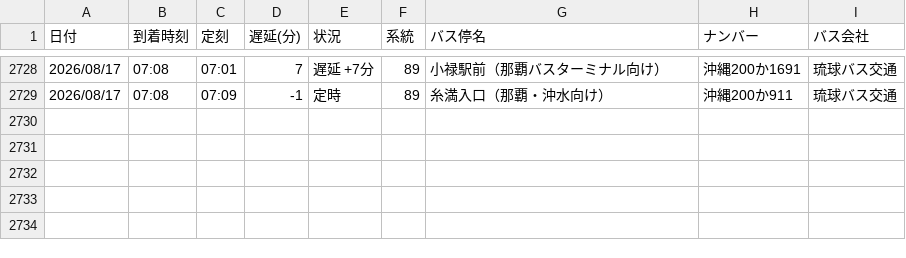
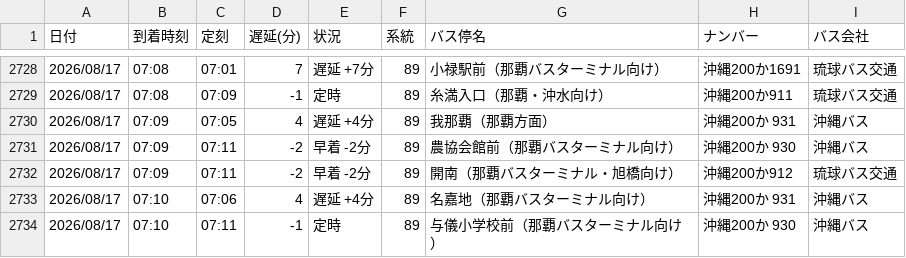
Before and after one commit to uy819/bus-analysis, a CSV file: bus_arrival_log.csv, drawn as a sheet; only a part is shown, gaps mark what is left out; the diff names each change by its address in the sheet, - before the commit and + after, or states it on an @@ line.

```diff
--- a/bus_arrival_log.csv
+++ b/bus_arrival_log.csv
+row 2730: 2026/08/17 | 07:09 | 07:05 | 4 | 遅延 +4分 | 89 | 我那覇（那覇方面） | 沖縄200か 931 | 沖縄バス
+row 2731: 2026/08/17 | 07:09 | 07:11 | -2 | 早着 -2分 | 89 | 農協会館前（那覇バスターミナル向け） | 沖縄200か 930 | 沖縄バス
+row 2732: 2026/08/17 | 07:09 | 07:11 | -2 | 早着 -2分 | 89 | 開南（那覇バスターミナル・旭橋向け） | 沖縄200か912 | 琉球バス交通
+row 2733: 2026/08/17 | 07:10 | 07:06 | 4 | 遅延 +4分 | 89 | 名嘉地（那覇バスターミナル向け） | 沖縄200か 931 | 沖縄バス
+row 2734: 2026/08/17 | 07:10 | 07:11 | -1 | 定時 | 89 | 与儀小学校前（那覇バスターミナル向け） | 沖縄200か 930 | 沖縄バス
```
Also changed, not shown: 1 other file.
